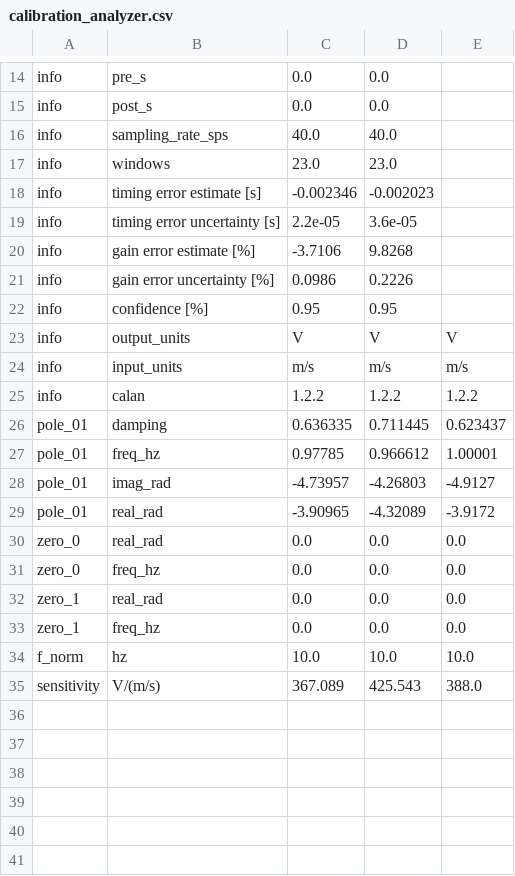
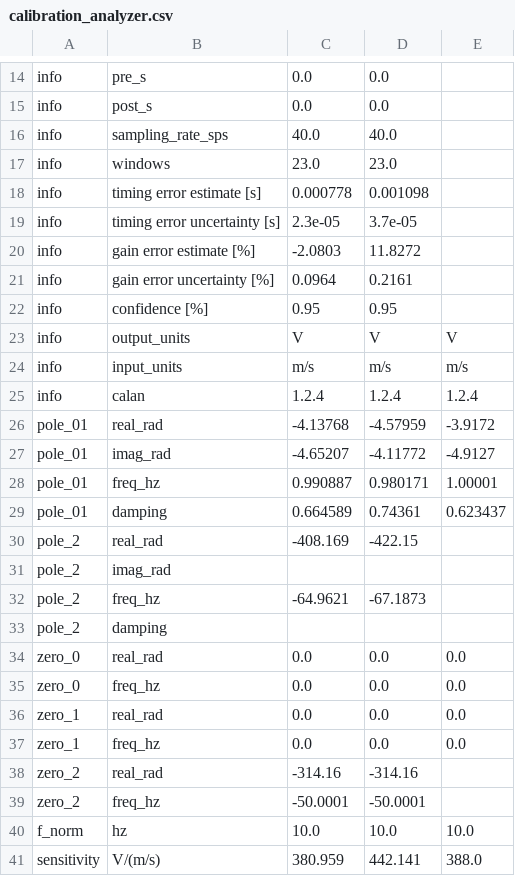
Before and after one commit to nackerley/calibration-analyzer, a CSV file: examples/PoleZeroFitting/ShortPeriod/calibration_analyzer.csv, drawn as a sheet; only a part is shown, gaps mark what is left out.

```diff
--- a/examples/PoleZeroFitting/ShortPeriod/calibration_analyzer.csv
+++ b/examples/PoleZeroFitting/ShortPeriod/calibration_analyzer.csv
@@ -17,6 +17,6 @@ info,sampling_rate_sps,40.0,40.0,
 info,windows,23.0,23.0,
-info,timing error estimate [s],-0.002346,-0.002023,
-info,timing error uncertainty [s],2.2e-05,3.6e-05,
-info,gain error estimate [%],-3.7106,9.8268,
-info,gain error uncertainty [%],0.0986,0.2226,
+info,timing error estimate [s],0.000778,0.001098,
+info,timing error uncertainty [s],2.3e-05,3.7e-05,
+info,gain error estimate [%],-2.0803,11.8272,
+info,gain error uncertainty [%],0.0964,0.2161,
 info,confidence [%],0.95,0.95,
@@ -24,7 +24,11 @@ info,output_units,V,V,V
 info,input_units,m/s,m/s,m/s
-info,calan,1.2.2,1.2.2,1.2.2
-pole_01,damping,0.636335,0.711445,0.623437
-pole_01,freq_hz,0.97785,0.966612,1.00001
-pole_01,imag_rad,-4.73957,-4.26803,-4.9127
-pole_01,real_rad,-3.90965,-4.32089,-3.9172
+info,calan,1.2.4,1.2.4,1.2.4
+pole_01,real_rad,-4.13768,-4.57959,-3.9172
+pole_01,imag_rad,-4.65207,-4.11772,-4.9127
+pole_01,freq_hz,0.990887,0.980171,1.00001
+pole_01,damping,0.664589,0.74361,0.623437
+pole_2,real_rad,-408.169,-422.15,
+pole_2,imag_rad,,,
+pole_2,freq_hz,-64.9621,-67.1873,
+pole_2,damping,,,
 zero_0,real_rad,0.0,0.0,0.0
@@ -33,3 +37,5 @@ zero_1,real_rad,0.0,0.0,0.0
 zero_1,freq_hz,0.0,0.0,0.0
+zero_2,real_rad,-314.16,-314.16,
+zero_2,freq_hz,-50.0001,-50.0001,
 f_norm,hz,10.0,10.0,10.0
-sensitivity,V/(m/s),367.089,425.543,388.0
+sensitivity,V/(m/s),380.959,442.141,388.0
```
Also changed, not shown: examples/PoleZeroFitting/Broadband/calibration_analyzer.csv, 18 other files.
